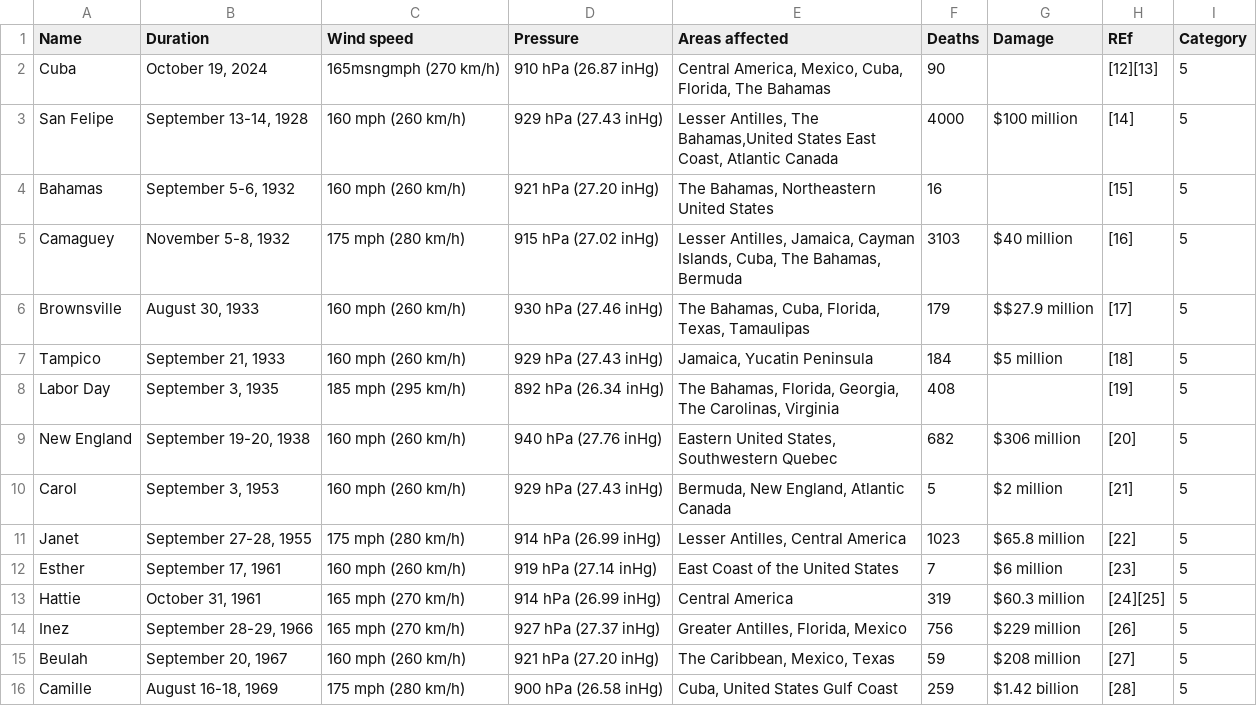
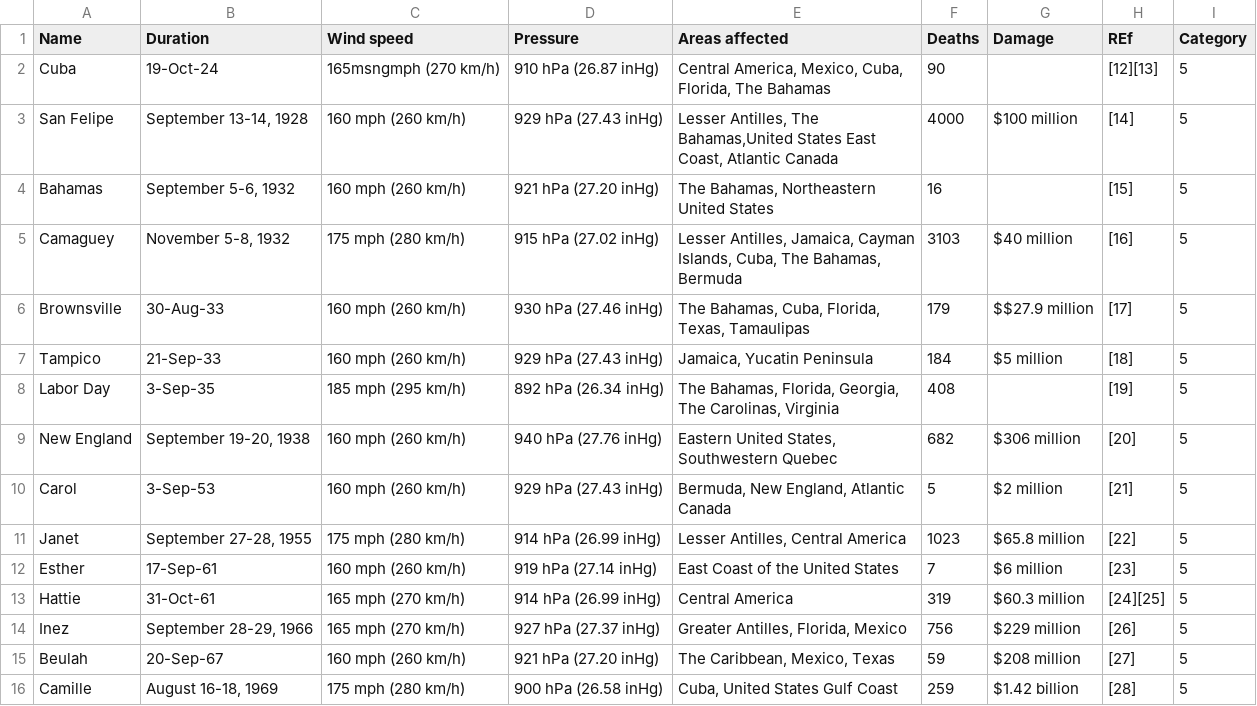
Before and after one commit to kringlek/Project-3, a CSV file: hurricane_info.csv, drawn as a sheet; only a part is shown; the diff covers the shown part only.

```diff
--- a/hurricane_info.csv
+++ b/hurricane_info.csv
@@ -1,3 +1,3 @@
 Name,Duration,Wind speed,Pressure,Areas affected,Deaths,Damage,REf,Category
-Cuba,"October 19, 2024",165msngmph (270 km/h),910 hPa (26.87 inHg),"Central America, Mexico, Cuba, Florida, The Bahamas",90,,[12][13],5
+Cuba,19-Oct-24,165msngmph (270 km/h),910 hPa (26.87 inHg),"Central America, Mexico, Cuba, Florida, The Bahamas",90,,[12][13],5
 San Felipe,"September 13-14, 1928",160 mph (260 km/h),929 hPa (27.43 inHg),"Lesser Antilles, The Bahamas,United States East Coast, Atlantic Canada",4000,$100 million,[14],5
@@ -5,12 +5,12 @@ Bahamas,"September 5-6, 1932",160 mph (260 km/h),921 hPa (27.20 inHg),"The Baham
 Camaguey,"November 5-8, 1932",175 mph (280 km/h),915 hPa (27.02 inHg),"Lesser Antilles, Jamaica, Cayman Islands, Cuba, The Bahamas, Bermuda",3103,$40 million,[16],5
-Brownsville,"August 30, 1933",160 mph (260 km/h),930 hPa (27.46 inHg),"The Bahamas, Cuba, Florida, Texas, Tamaulipas",179,$$27.9 million,[17],5
-Tampico,"September 21, 1933",160 mph (260 km/h),929 hPa (27.43 inHg),"Jamaica, Yucatin Peninsula",184,$5 million,[18],5
-Labor Day,"September 3, 1935",185 mph (295 km/h),892 hPa (26.34 inHg),"The Bahamas, Florida, Georgia, The Carolinas, Virginia",408,,[19],5
+Brownsville,30-Aug-33,160 mph (260 km/h),930 hPa (27.46 inHg),"The Bahamas, Cuba, Florida, Texas, Tamaulipas",179,$$27.9 million,[17],5
+Tampico,21-Sep-33,160 mph (260 km/h),929 hPa (27.43 inHg),"Jamaica, Yucatin Peninsula",184,$5 million,[18],5
+Labor Day,3-Sep-35,185 mph (295 km/h),892 hPa (26.34 inHg),"The Bahamas, Florida, Georgia, The Carolinas, Virginia",408,,[19],5
 New England,"September 19-20, 1938",160 mph (260 km/h),940 hPa (27.76 inHg),"Eastern United States, Southwestern Quebec",682,$306 million,[20],5
-Carol,"September 3, 1953",160 mph (260 km/h),929 hPa (27.43 inHg),"Bermuda, New England, Atlantic Canada",5,$2 million,[21],5
+Carol,3-Sep-53,160 mph (260 km/h),929 hPa (27.43 inHg),"Bermuda, New England, Atlantic Canada",5,$2 million,[21],5
 Janet,"September 27-28, 1955",175 mph (280 km/h),914 hPa (26.99 inHg),"Lesser Antilles, Central America",1023,$65.8 million,[22],5
-Esther,"September 17, 1961",160 mph (260 km/h),919 hPa (27.14 inHg),East Coast of the United States,7,$6 million,[23],5
-Hattie,"October 31, 1961",165 mph (270 km/h),914 hPa (26.99 inHg),Central America,319,$60.3 million,[24][25],5
+Esther,17-Sep-61,160 mph (260 km/h),919 hPa (27.14 inHg),East Coast of the United States,7,$6 million,[23],5
+Hattie,31-Oct-61,165 mph (270 km/h),914 hPa (26.99 inHg),Central America,319,$60.3 million,[24][25],5
 Inez,"September 28-29, 1966",165 mph (270 km/h),927 hPa (27.37 inHg),"Greater Antilles, Florida, Mexico",756,$229 million,[26],5
-Beulah,"September 20, 1967",160 mph (260 km/h),921 hPa (27.20 inHg),"The Caribbean, Mexico, Texas",59,$208 million,[27],5
+Beulah,20-Sep-67,160 mph (260 km/h),921 hPa (27.20 inHg),"The Caribbean, Mexico, Texas",59,$208 million,[27],5
 Camille,"August 16-18, 1969  ",175 mph (280 km/h),900 hPa (26.58 inHg),"Cuba, United States Gulf Coast",259,$1.42 billion,[28],5
```
Also changed, not shown: 1 removed row and 50 edited cells elsewhere in this file, 2 other files.
